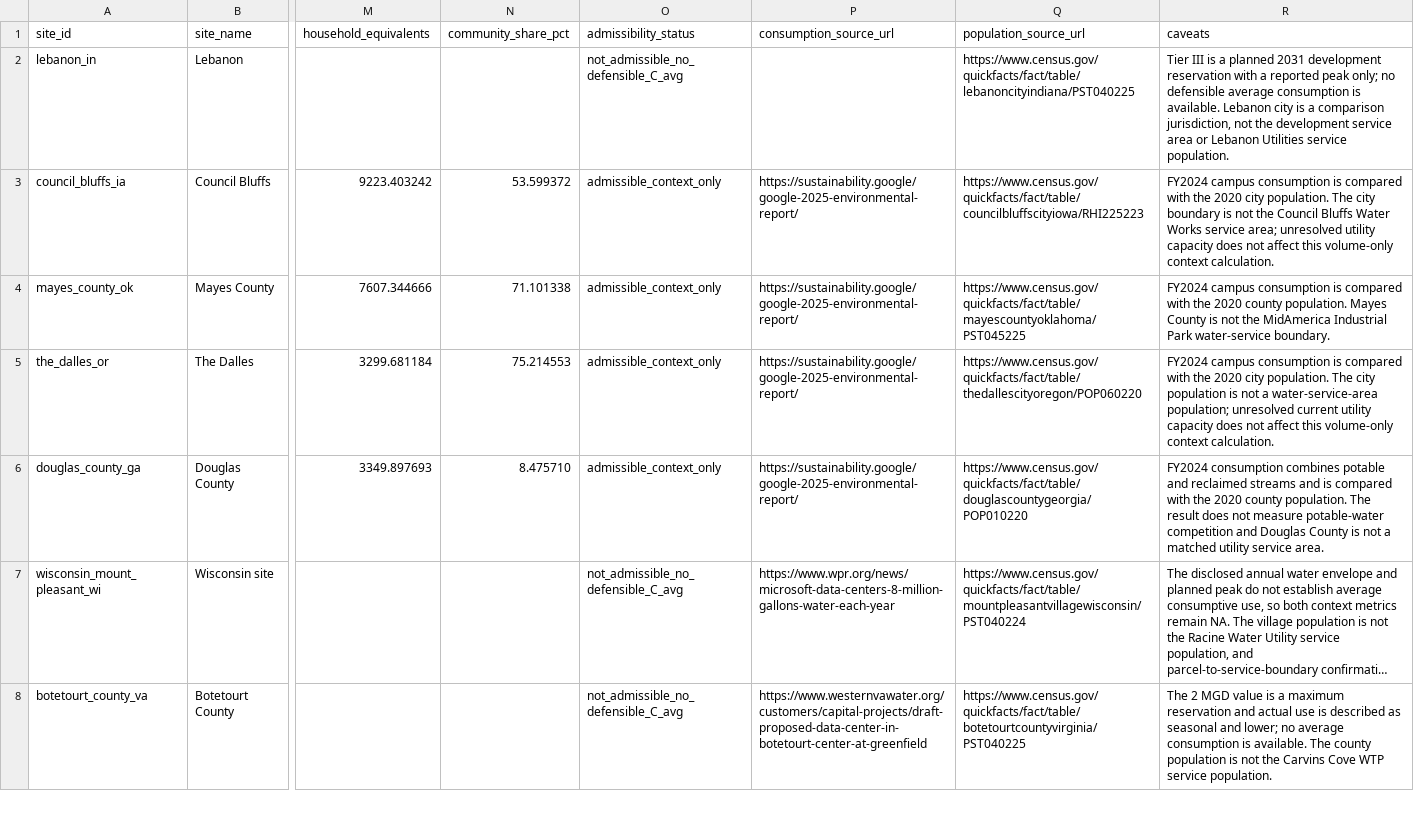
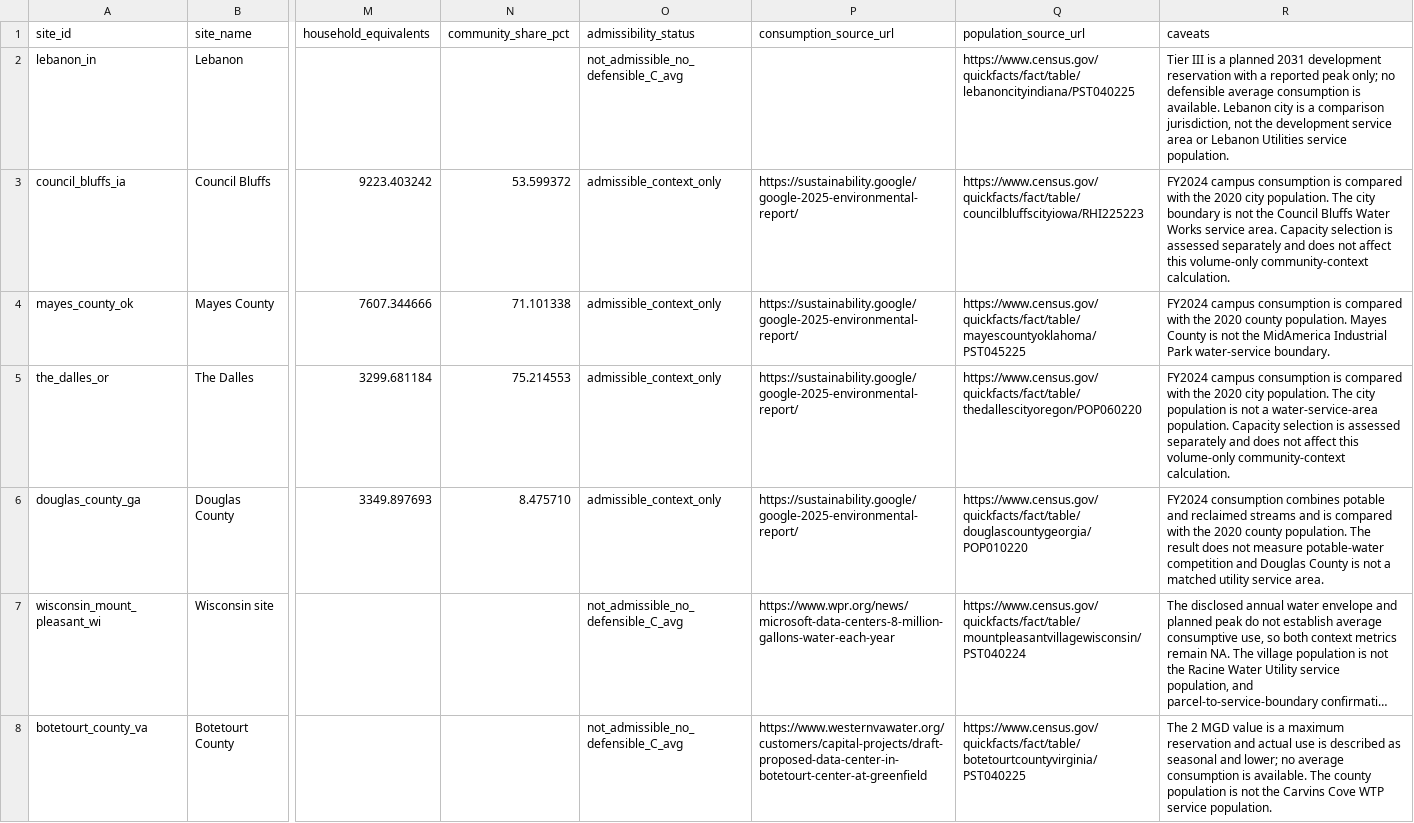
Before and after one commit to BasitAkin/WCI-Index, a CSV file: data/community_context_inputs.csv, drawn as a sheet; only a part is shown, gaps mark what is left out; long unchanged cells end in …; the diff names each change by its address in the sheet, - before the commit and + after, or states it on an @@ line.

Commit message:
Correct source metadata and capacity context notes

```diff
--- a/data/community_context_inputs.csv
+++ b/data/community_context_inputs.csv
-R3 (caveats): …Works service area; unresolved utility capacity does not affect this volume-only context calculation.
+R3 (caveats): …Works service area. Capacity selection is assessed separately and does not affect this volume-only community-context calculation.
-R5 (caveats): …a water-service-area population; unresolved current utility capacity does not affect this volume-only context calculation.
+R5 (caveats): …a water-service-area population. Capacity selection is assessed separately and does not affect this volume-only community-context calculation.
```
Also changed, not shown: data/source_corpus_classification.csv, results/figure_manifest.csv, 9 other files.
